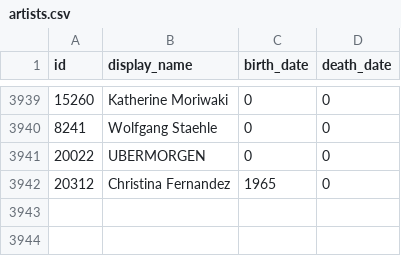
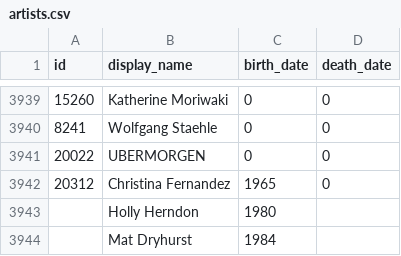
Before and after one commit to whitneymuseum/open-access, a CSV file: artists.csv, drawn as a sheet; only a part is shown, gaps mark what is left out.

Commit message:
Automated update

```diff
--- a/artists.csv
+++ b/artists.csv
@@ -3942 +3942,3 @@ id,display_name,birth_date,death_date
 20312,Christina Fernandez,1965,0
+,Holly Herndon,1980,""
+,Mat Dryhurst,1984,""
```
